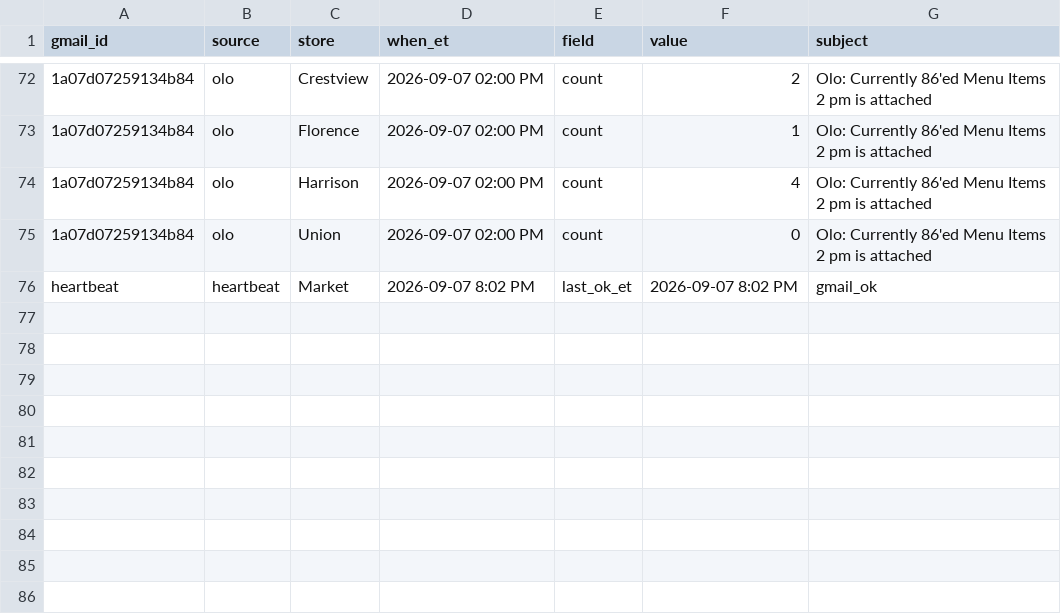
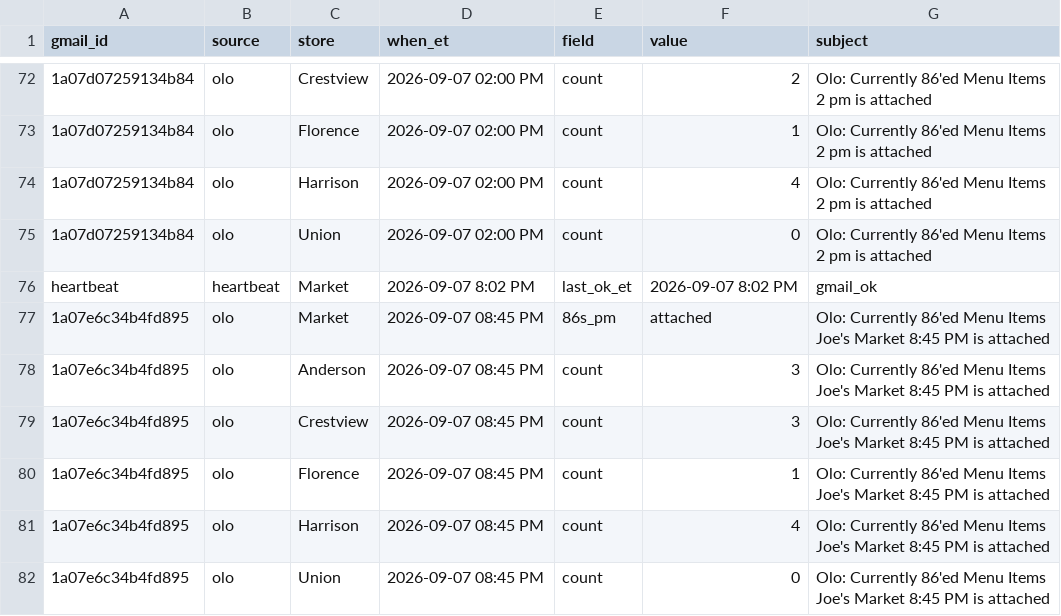
Before and after one commit to SCDashboard/DailyUploads, a CSV file: inbox-drop.csv, drawn as a sheet; only a part is shown, gaps mark what is left out.

Commit message:
86s_pm 9/7 8:45 PM olo handoff

```diff
--- a/inbox-drop.csv
+++ b/inbox-drop.csv
@@ -76 +76,7 @@ gmail_id,source,store,when_et,field,value,subject
 heartbeat,heartbeat,Market,2026-09-07 8:02 PM,last_ok_et,2026-09-07 8:02 PM,gmail_ok
+1a07e6c34b4fd895,olo,Market,2026-09-07 08:45 PM,86s_pm,attached,Olo: Currently 86'ed Menu Items Joe's Market 8:45 PM is attached
+1a07e6c34b4fd895,olo,Anderson,2026-09-07 08:45 PM,count,3,Olo: Currently 86'ed Menu Items Joe's Market 8:45 PM is attached
+1a07e6c34b4fd895,olo,Crestview,2026-09-07 08:45 PM,count,3,Olo: Currently 86'ed Menu Items Joe's Market 8:45 PM is attached
+1a07e6c34b4fd895,olo,Florence,2026-09-07 08:45 PM,count,1,Olo: Currently 86'ed Menu Items Joe's Market 8:45 PM is attached
+1a07e6c34b4fd895,olo,Harrison,2026-09-07 08:45 PM,count,4,Olo: Currently 86'ed Menu Items Joe's Market 8:45 PM is attached
+1a07e6c34b4fd895,olo,Union,2026-09-07 08:45 PM,count,0,Olo: Currently 86'ed Menu Items Joe's Market 8:45 PM is attached
```
